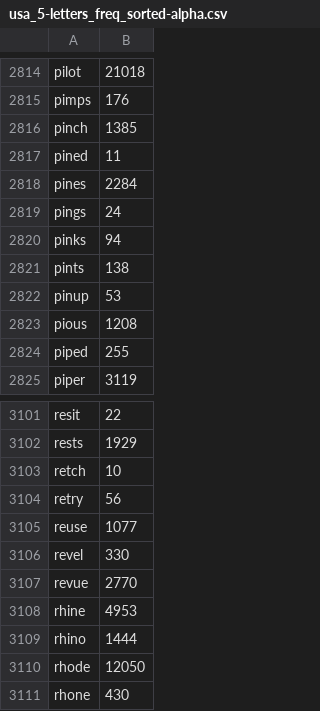
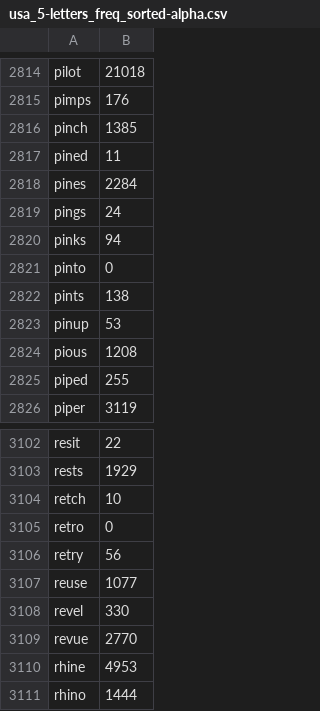
Before and after one commit to lanceriddle/PythonExercises, a CSV file: wordle_py/dicts/usa_5-letters_freq_sorted-alpha.csv, drawn as a sheet; only a part is shown, gaps mark what is left out; the shorter side is filled out with more unchanged rows; the diff names each change by its address in the sheet, - before the commit and + after, or states it on an @@ line.

Commit message:
Wordle: Add missing words.

```diff
--- a/wordle_py/dicts/usa_5-letters_freq_sorted-alpha.csv
+++ b/wordle_py/dicts/usa_5-letters_freq_sorted-alpha.csv
+row 2821: pinto | 0
+row 3105: retro | 0
```
Also changed, not shown: wordle_py/dicts/usa_5-letters_freq_sorted-frequency.csv.
